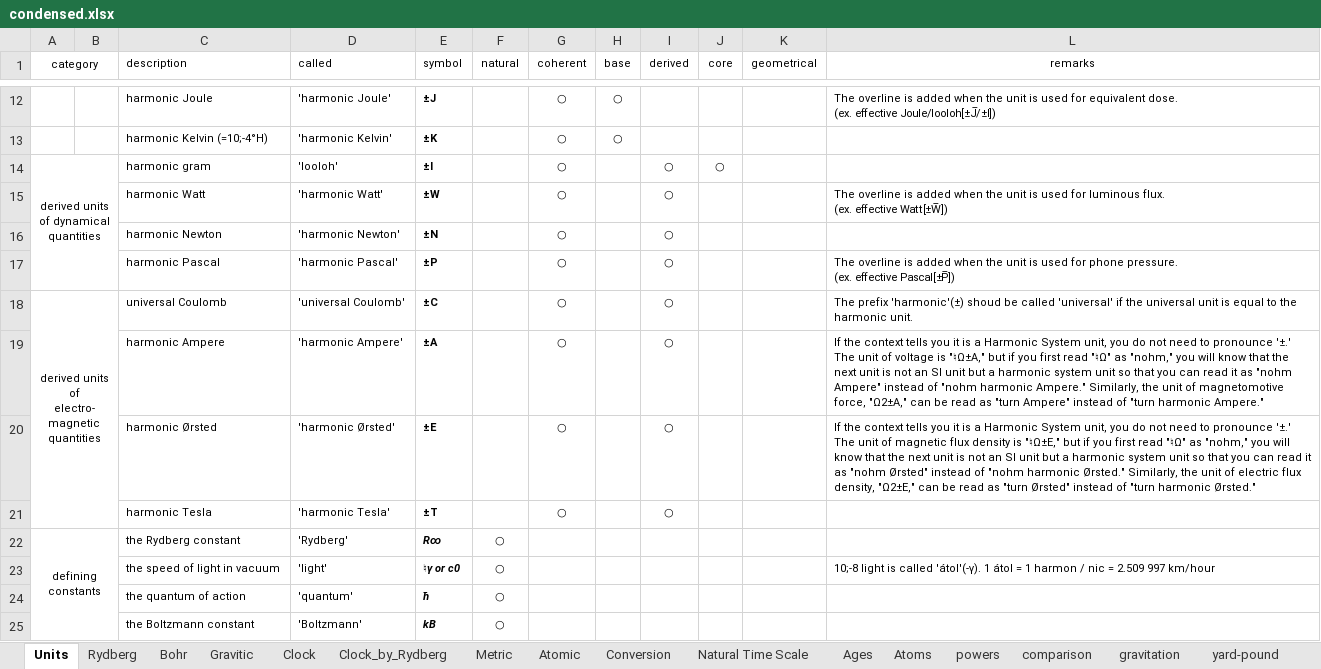
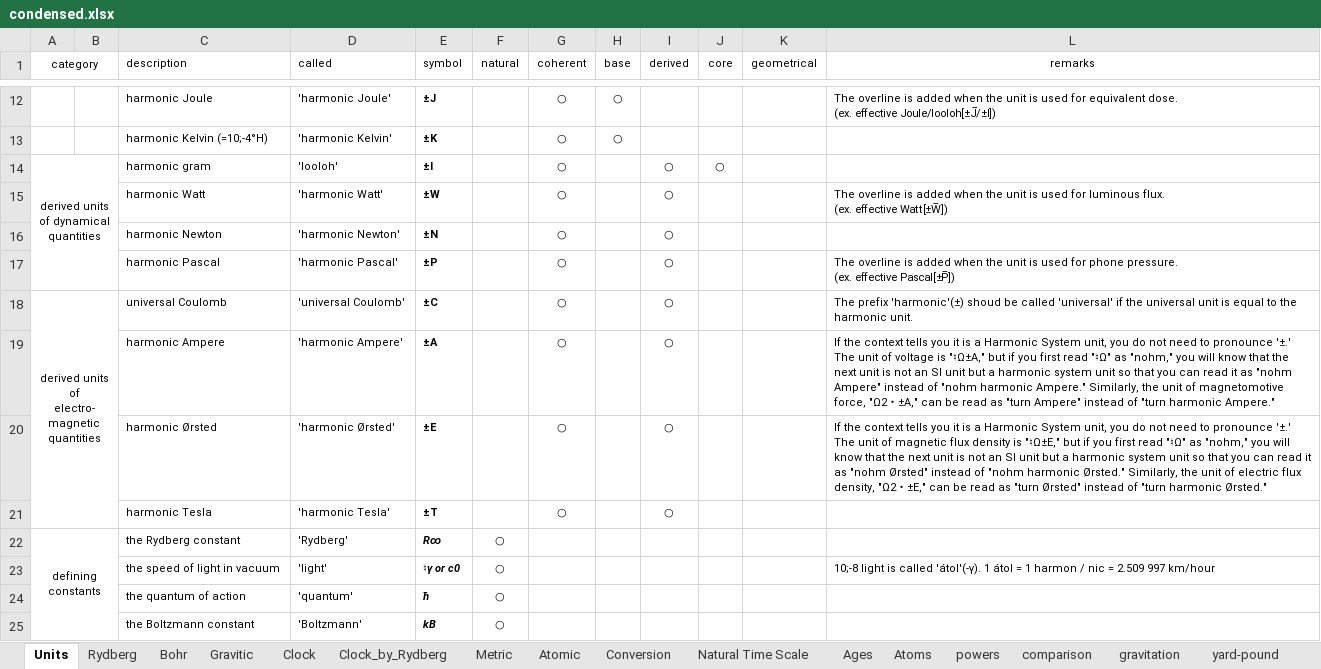
Before and after one commit to suchowan/a_converter, an Excel workbook: doc/condensed.xlsx, sheet Units, drawn as a sheet; only a part is shown, gaps mark what is left out; values as stored, in another font and other column widths than the file's, no borders; the diff names each change by its address in the sheet, - before the commit and + after, or states it on an @@ line.

```diff
--- a/doc/condensed.xlsx (sheet Units)
+++ b/doc/condensed.xlsx (sheet Units)
-L19 (remarks): …magnetomotive force, "Ω2±A," can be…
+L19 (remarks): …magnetomotive force, "Ω2・±A," can be…
-L20 (remarks): …flux density, "Ω2±E," can be…
+L20 (remarks): …flux density, "Ω2・±E," can be…
```
Also changed, not shown: charts or pictures, 3 other files.
